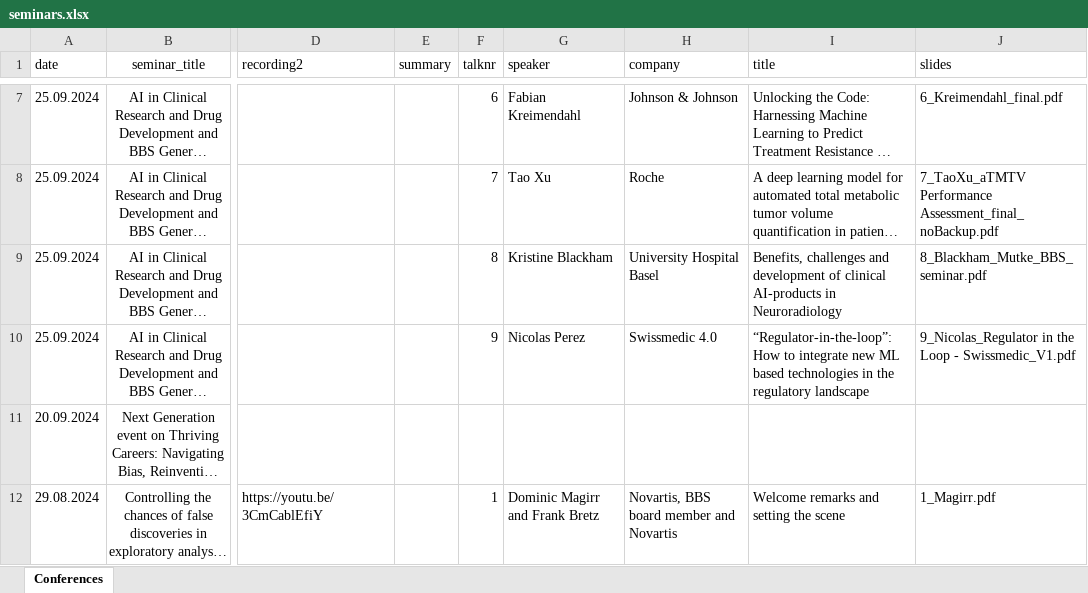
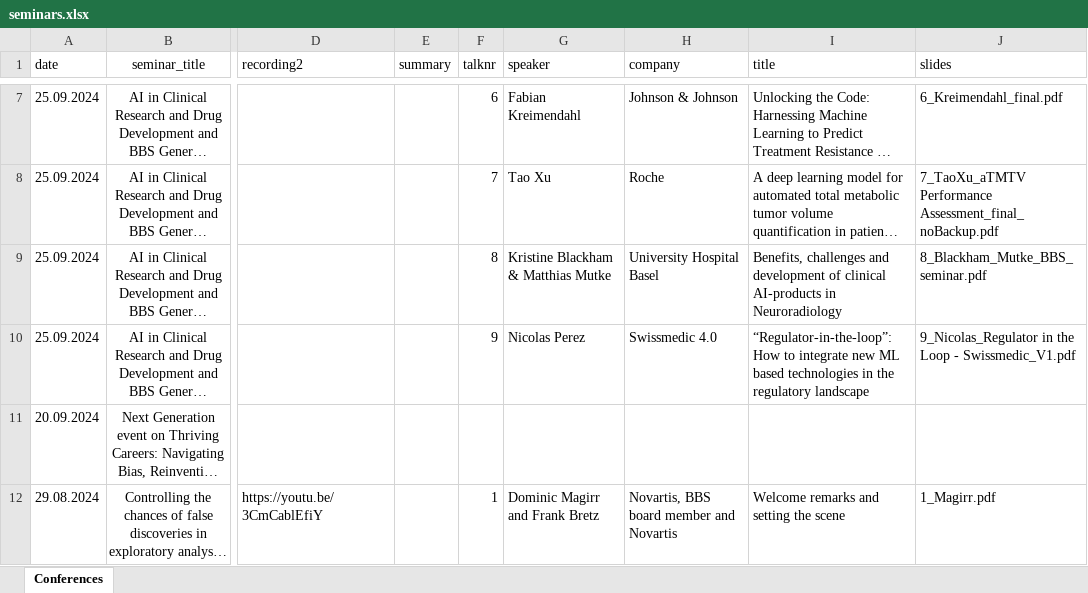
Before and after one commit to baselbiometrics/home, an Excel workbook: data/seminars.xlsx, sheet Conferences, drawn as a sheet; only a part is shown, gaps mark what is left out; long unchanged cells end in …; values as stored, in another font and other column widths than the file's, no borders; charts and pictures not drawn; the diff names each change by its address in the sheet, - before the commit and + after, or states it on an @@ line.

```diff
--- a/data/seminars.xlsx (sheet Conferences)
+++ b/data/seminars.xlsx (sheet Conferences)
-G9 (speaker): Kristine Blackham
+G9 (speaker): Kristine Blackham & Matthias Mutke
```
Also changed, not shown: 2 other files.
